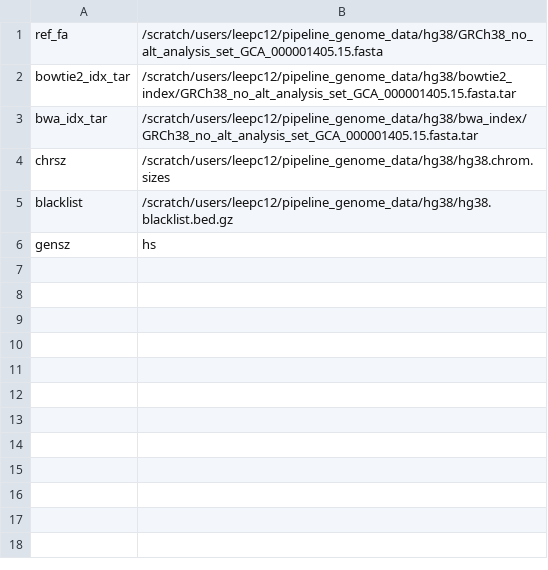
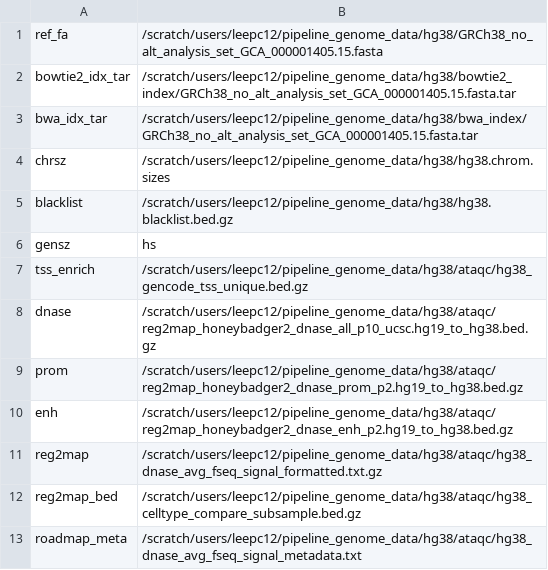
Before and after one commit to ENCODE-DCC/atac-seq-pipeline, a TSV file: genome/sherlock/hg38_sherlock.tsv, drawn as a sheet.

Commit message:
finished ATAQC

```diff
--- a/genome/sherlock/hg38_sherlock.tsv
+++ b/genome/sherlock/hg38_sherlock.tsv
@@ -6 +6,8 @@ blacklist	/scratch/users/leepc12/pipeline_genome_data/hg38/hg38.blacklist.bed.gz
 gensz	hs
+tss_enrich	/scratch/users/leepc12/pipeline_genome_data/hg38/ataqc/hg38_gencode_tss_unique.bed.gz
+dnase	/scratch/users/leepc12/pipeline_genome_data/hg38/ataqc/reg2map_honeybadger2_dnase_all_p10_ucsc.hg19_to_hg38.bed.gz
+prom	/scratch/users/leepc12/pipeline_genome_data/hg38/ataqc/reg2map_honeybadger2_dnase_prom_p2.hg19_to_hg38.bed.gz
+enh	/scratch/users/leepc12/pipeline_genome_data/hg38/ataqc/reg2map_honeybadger2_dnase_enh_p2.hg19_to_hg38.bed.gz
+reg2map	/scratch/users/leepc12/pipeline_genome_data/hg38/ataqc/hg38_dnase_avg_fseq_signal_formatted.txt.gz
+reg2map_bed	/scratch/users/leepc12/pipeline_genome_data/hg38/ataqc/hg38_celltype_compare_subsample.bed.gz
+roadmap_meta	/scratch/users/leepc12/pipeline_genome_data/hg38/ataqc/hg38_dnase_avg_fseq_signal_metadata.txt
```
Also changed, not shown: genome/google/hg38_google.tsv, genome/klab/hg38_klab.tsv, 46 other files.
